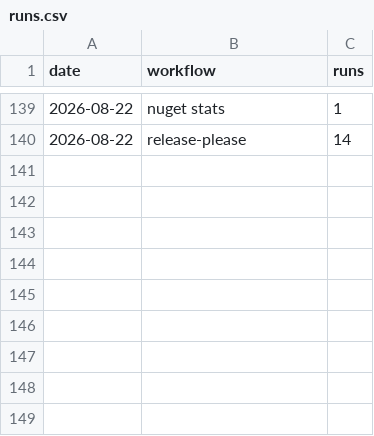
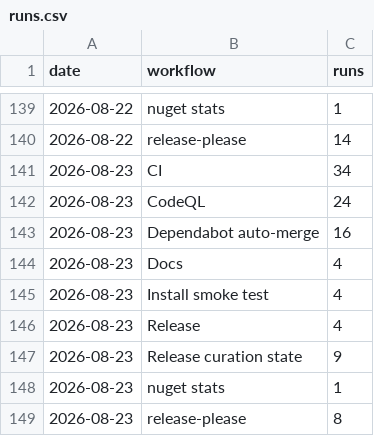
Before and after one commit to Ank-KhoaHo/DocToolkit, a CSV file: runs.csv, drawn as a sheet; only a part is shown, gaps mark what is left out.

```diff
--- a/runs.csv
+++ b/runs.csv
@@ -140 +140,10 @@ date,workflow,runs
 2026-08-22,release-please,14
+2026-08-23,CI,34
+2026-08-23,CodeQL,24
+2026-08-23,Dependabot auto-merge,16
+2026-08-23,Docs,4
+2026-08-23,Install smoke test,4
+2026-08-23,Release,4
+2026-08-23,Release curation state,9
+2026-08-23,nuget stats,1
+2026-08-23,release-please,8
```
Also changed, not shown: 3 other files.
